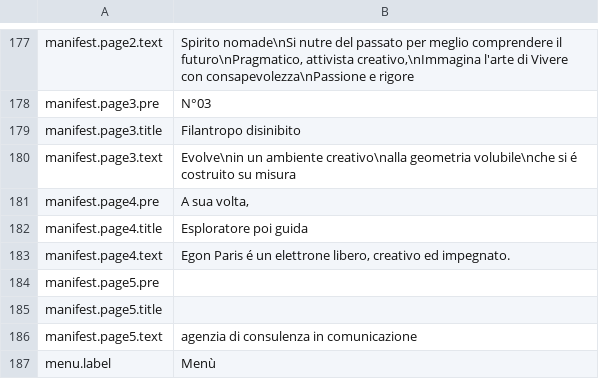
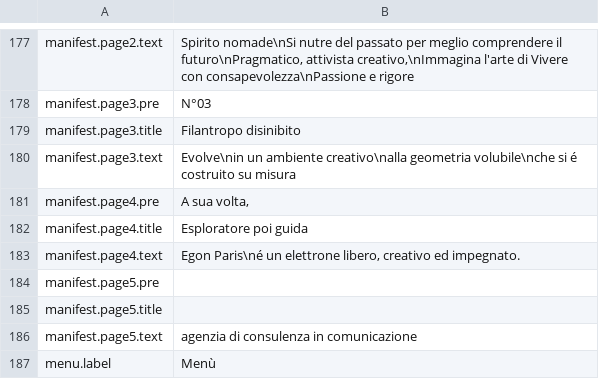
Before and after one commit to Robloche/egon, a CSV file: locales-sources/core-it.csv, drawn as a sheet; only a part is shown, gaps mark what is left out.

Commit message:
Fixed Italian string

```diff
--- a/locales-sources/core-it.csv
+++ b/locales-sources/core-it.csv
@@ -182,3 +182,3 @@ manifest.page4.pre;A sua volta,
 manifest.page4.title;Esploratore poi guida
-manifest.page4.text;Egon Paris é un elettrone libero, creativo ed impegnato.
+manifest.page4.text;Egon Paris\né un elettrone libero, creativo ed impegnato.
 manifest.page5.pre;
```
